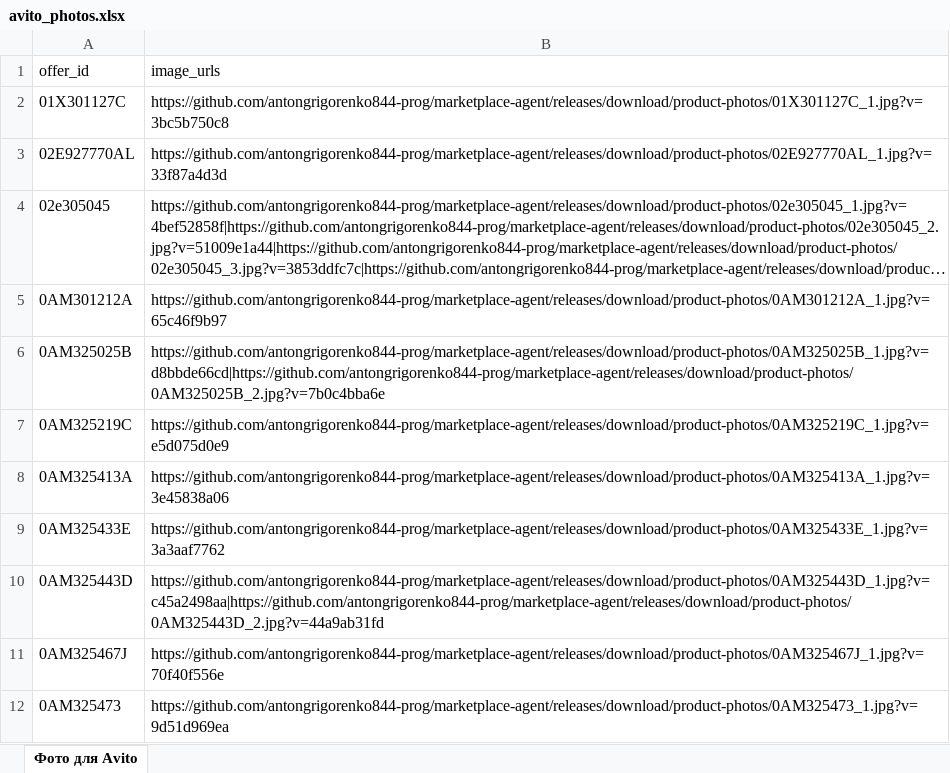
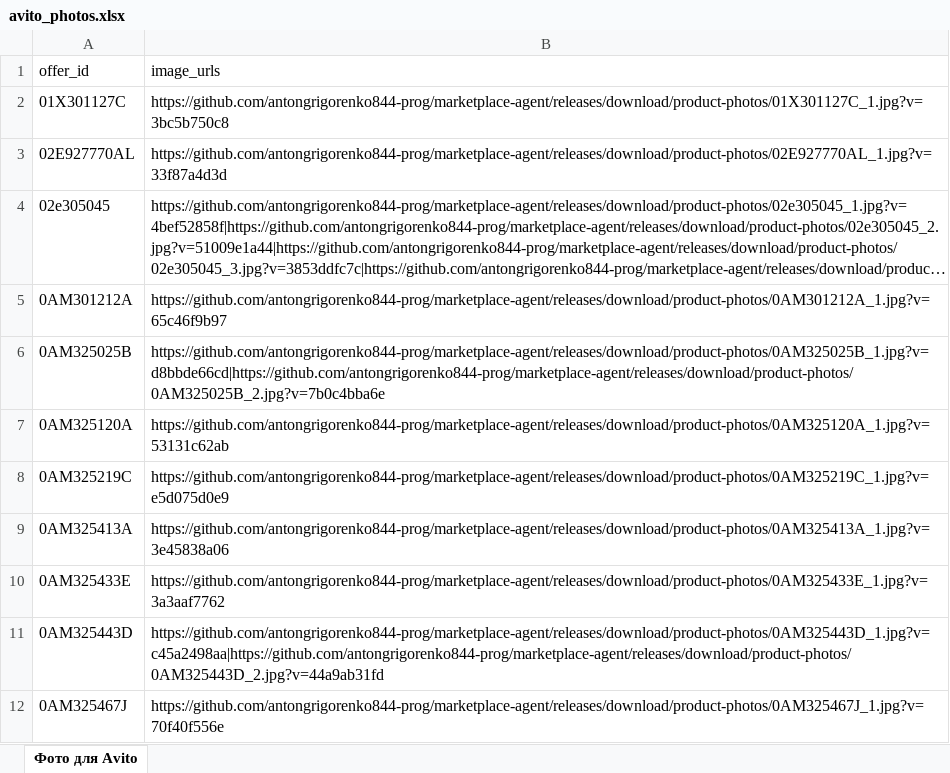
Before and after one commit to antongrigorenko844-prog/marketplace-agent, an Excel workbook: data/avito_photos.xlsx, sheet Фото для Avito, drawn as a sheet; only a part is shown; the shorter side is filled out with more unchanged rows; long unchanged cells end in …; values as stored, in another font and other column widths than the file's, no borders; the diff names each change by its address in the sheet, - before the commit and + after, or states it on an @@ line.

```diff
--- a/data/avito_photos.xlsx (sheet Фото для Avito)
+++ b/data/avito_photos.xlsx (sheet Фото для Avito)
+row 7: 0AM325120A | https://github.com/antongrigorenko844-prog/marketplace-agent/releases/download/product-photos/0AM325120A_1.jpg?v=53131c62ab
```
Also changed, not shown: data/audit_report.xlsx, data/avito_feed.xlsx, 13 other files.
